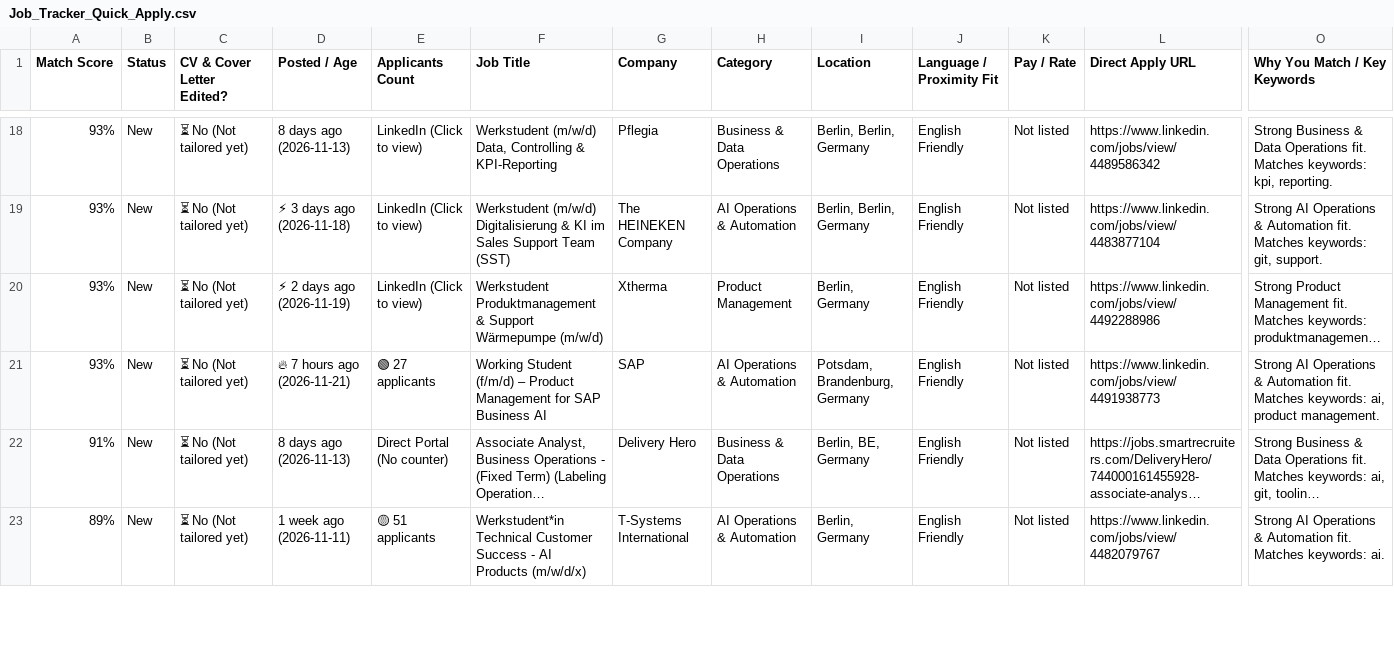
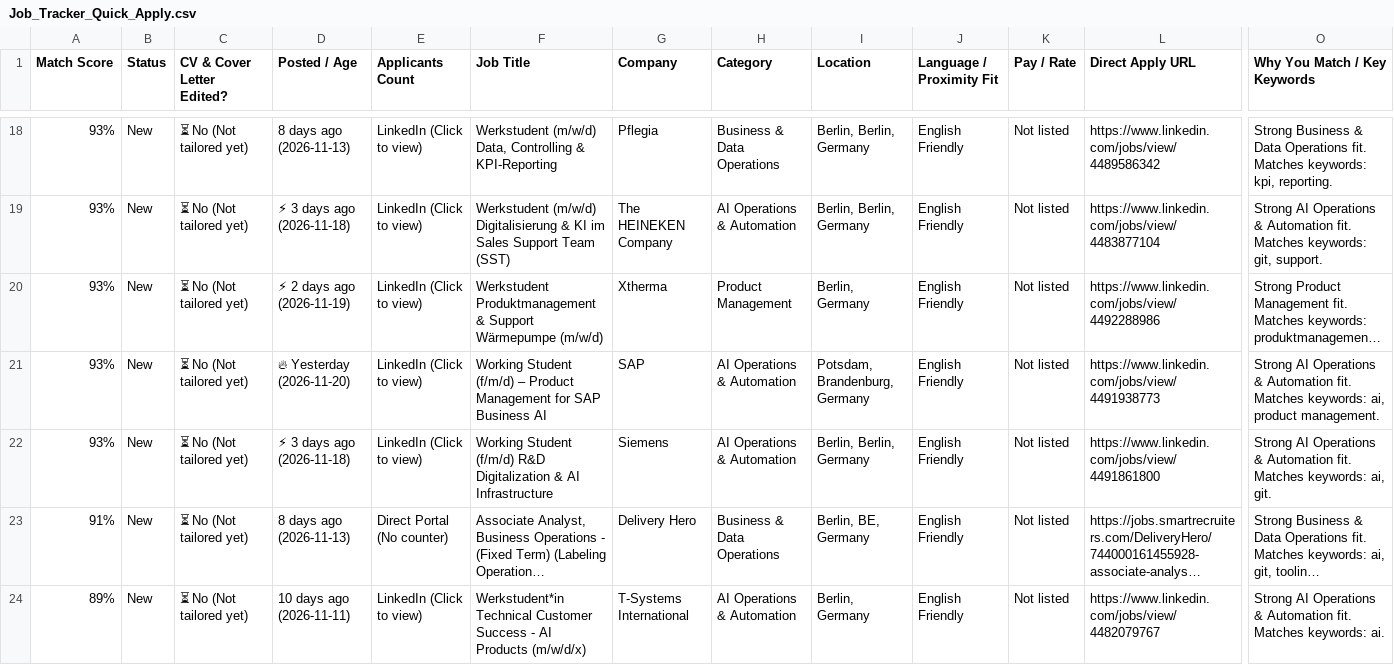
Before and after one commit to GuillermoHern023/berlin-job-applier, a CSV file: output/Job_Tracker_Quick_Apply.csv, drawn as a sheet; only a part is shown, gaps mark what is left out; long unchanged cells end in …; addresses are those after the commit; rows hold the shown columns only; the diff covers the shown part only; the diff names each change by its address in the sheet, - before the commit and + after, or states it on an @@ line.

Commit message:
chore(jobs): automated daily scrape, CV tailor & dashboard update [skip ci]

```diff
--- a/output/Job_Tracker_Quick_Apply.csv
+++ b/output/Job_Tracker_Quick_Apply.csv
-D21 (Posted / Age): 🔥 7 hours ago (2026-11-21)
+D21 (Posted / Age): 🔥 Yesterday (2026-11-20)
-E21 (Applicants Count): 🟢 27 applicants
+E21 (Applicants Count): LinkedIn (Click to view)
+row 22: 93% | New | ⏳ No (Not tailored yet) | ⚡ 3 days ago (2026-11-18) | LinkedIn (Click to view) | Working Student (f/m/d) R&D Digitalization & AI Infrastructure | Siemens | AI Operations & Automation | Berlin, Berlin, Germany | English Friendly | Not listed | https://www.linkedin.com/jobs/view/4491861800 | Strong AI Operations & Automation fit. Matches keywords: ai, git.
-D24 (Posted / Age): 1 week ago (2026-11-11)
+D24 (Posted / Age): 10 days ago (2026-11-11)
-E24 (Applicants Count): 🟡 51 applicants
+E24 (Applicants Count): LinkedIn (Click to view)
```
Also changed, not shown: 4 added rows and 4 edited cells elsewhere in this file, 6 other files.
